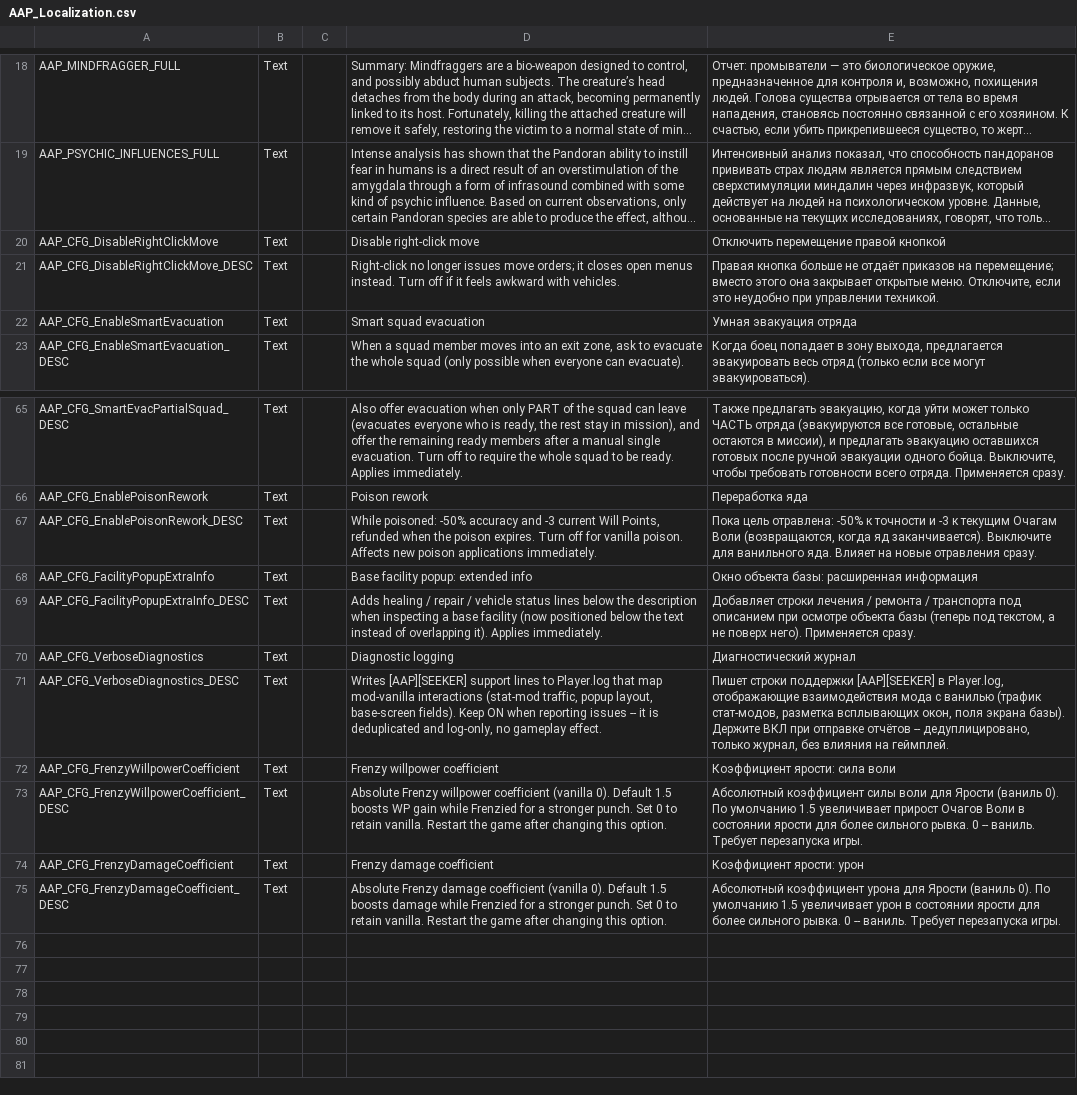
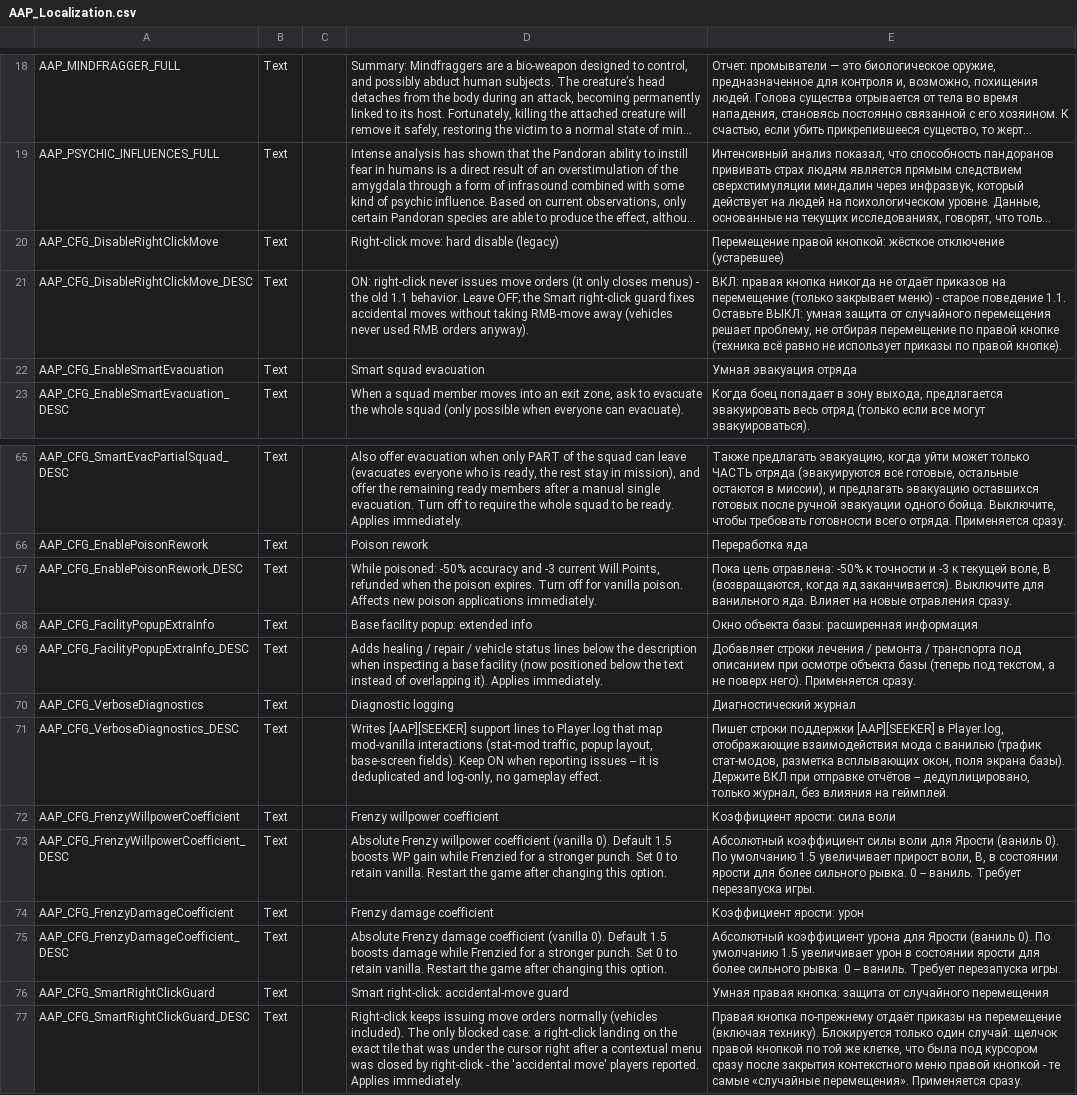
Before and after one commit to SergeyWaytov/AssortedAdjustmentsProject, a CSV file: AssortedAdjustmentsProject/Localization/AAP_Localization.csv, drawn as a sheet; only a part is shown, gaps mark what is left out; long unchanged cells end in …; the diff names each change by its address in the sheet, - before the commit and + after, or states it on an @@ line.

Commit message:
Smart right-click: fix accidental move at the root; keep RMB-move (vehicles unaffected)
Replaces the blunt DisableRightClickMove hard-disable (which also suppressed RMB for everything sharing UIStateCharacterSelected). Root cause of the reported accidental moves: vanilla blocks a follow-up RMB-move for only 0.5s after a menu-close, so the natural second cancel-click issues a move to the hovered tile. New SmartRightClickGuard (default on): a right-click landing on the exact tile that was under the cursor within 1.2s of a menu being closed by RMB is swallowed; any mouse movement re-enables moves; vehicles never used RMB orders so nothing changes for them. DisableRightClickMove stays as a legacy opt-in (default off). Also: RU text fixes - replaced invented 'Очагов Воли' with the author's own 'В' convention; new AAP_CFG_SmartRightClickGuard rows (EN+RU).

```diff
--- a/AssortedAdjustmentsProject/Localization/AAP_Localization.csv
+++ b/AssortedAdjustmentsProject/Localization/AAP_Localization.csv
-D20: Disable right-click move
+D20: Right-click move: hard disable (legacy)
-E20: Отключить перемещение правой кнопкой
+E20: Перемещение правой кнопкой: жёсткое отключение (устаревшее)
-D21: Right-click no longer issues move orders; it closes open menus instead. Turn off if it feels awkward with vehicles.
+D21: ON: right-click never issues move orders (it only closes menus) - the old 1.1 behavior. Leave OFF; the Smart right-click guard fixes accidental moves without taking RMB-move away (vehicles never used RMB orders anyway).
-E21: Правая кнопка больше не отдаёт приказов на перемещение; вместо этого она закрывает открытые меню. Отключите, если это неудобно при управлении техникой.
+E21: ВКЛ: правая кнопка никогда не отдаёт приказов на перемещение (только закрывает меню) - старое поведение 1.1. Оставьте ВЫКЛ: умная защита от случайного перемещения решает проблему, не отбирая перемещение по правой кнопке (техника всё равно не использует приказы по правой кнопке).
-E67: …-3 к текущим Очагам Воли (возвращаются, когда…
+E67: …-3 к текущей воле, В (возвращаются, когда…
-E73: …увеличивает прирост Очагов Воли в состоянии…
+E73: …увеличивает прирост воли, В, в состоянии…
+row 76: AAP_CFG_SmartRightClickGuard | Text |  | Smart right-click: accidental-move guard | Умная правая кнопка: защита от случайного перемещения
+row 77: AAP_CFG_SmartRightClickGuard_DESC | Text |  | Right-click keeps issuing move orders normally (vehicles included). The only blocked case: a right-click landing on the exact tile that was under the cursor right after a contextual menu was closed by right-click - the 'accidental move' players reported. Applies immediately. | Правая кнопка по-прежнему отдаёт приказы на перемещение (включая технику). Блокируется только один случай: щелчок правой кнопкой по той же клетке, что была под курсором сразу после закрытия контекстного меню правой кнопкой - те самые «случайные перемещения». Применяется сразу.
```
Also changed, not shown: Dist/Assets/Localization/AAP_Localization.csv, 3 other files.
